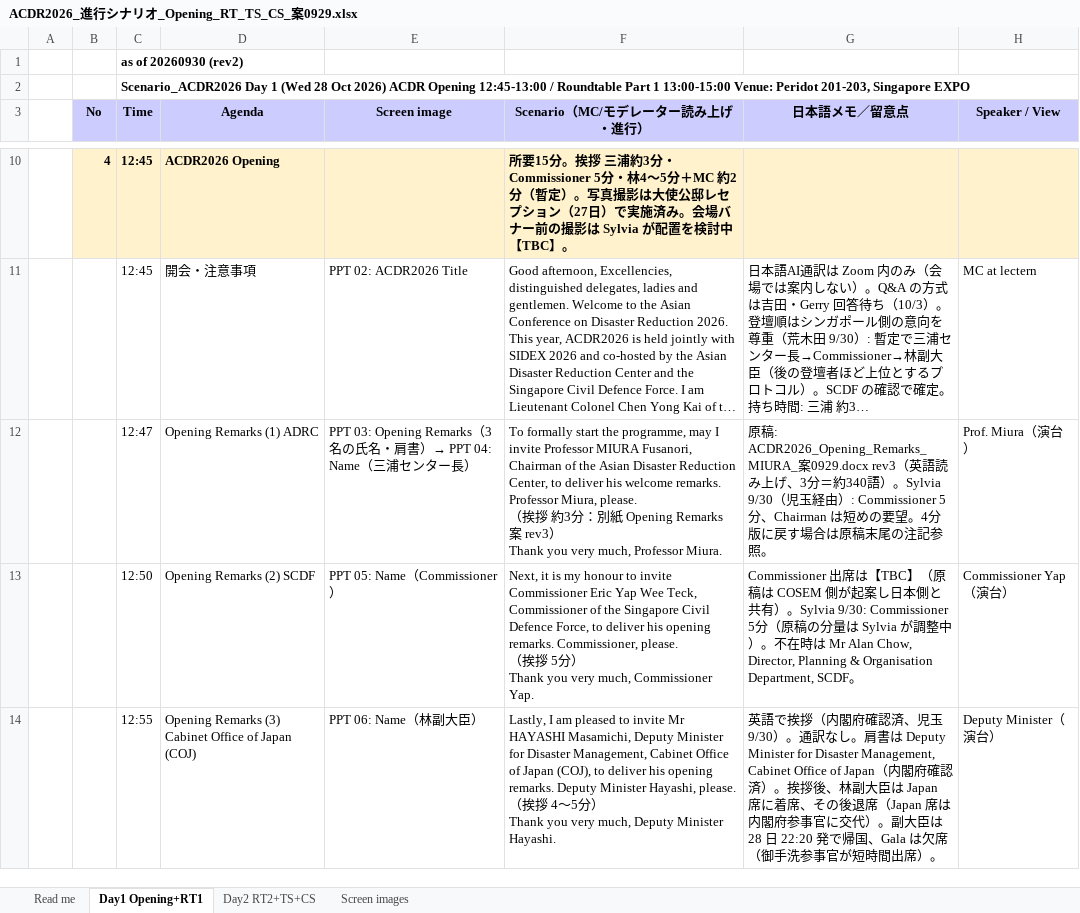
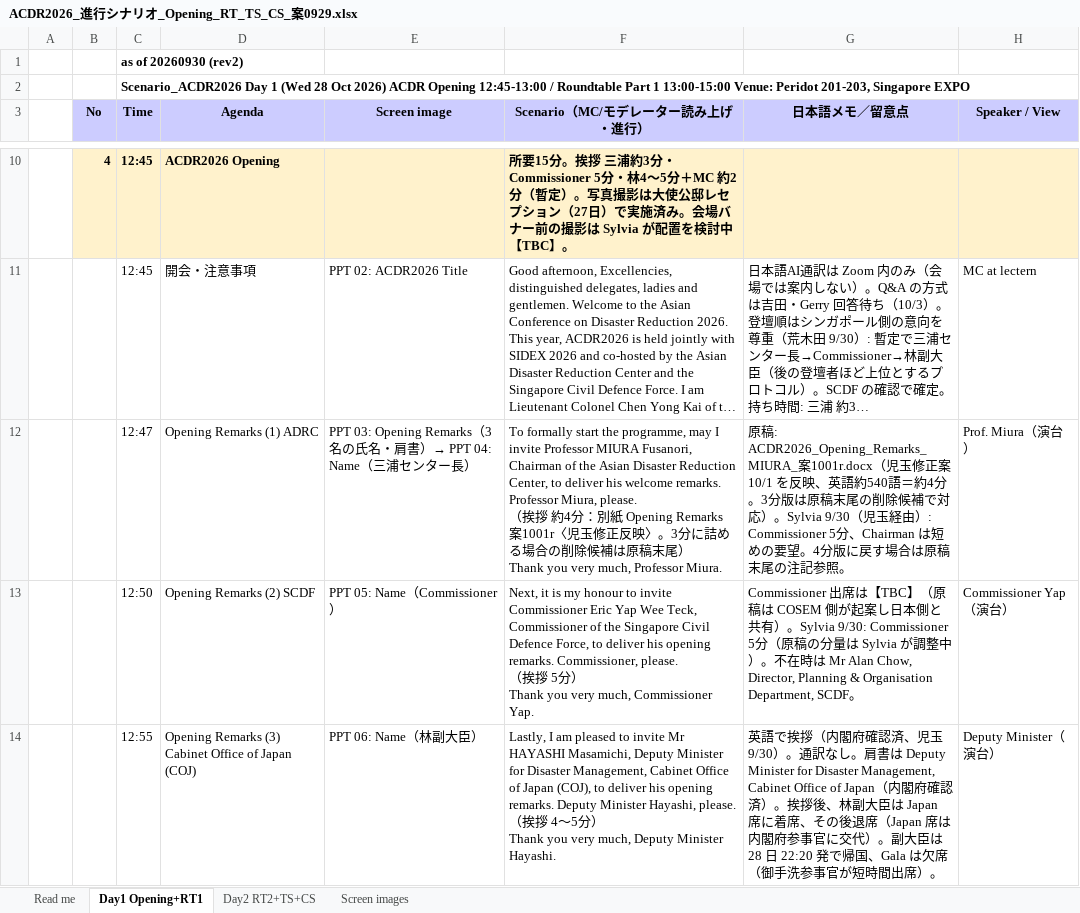
Before and after one commit to kochobi-max/whatsmap, an Excel workbook: reports/acdr2026_staff_deployment/進行シナリオ_0929/ACDR2026_進行シナリオ_Opening_RT_TS_CS_案0929.xlsx, sheet Day1 Opening+RT1, drawn as a sheet; only a part is shown, gaps mark what is left out; long unchanged cells end in …; values as stored, in another font and other column widths than the file's, no borders; the diff names each change by its address in the sheet, - before the commit and + after, or states it on an @@ line.

```diff
--- a/reports/acdr2026_staff_deployment/進行シナリオ_0929/ACDR2026_進行シナリオ_Opening_RT_TS_CS_案0929.xlsx (sheet Day1 Opening+RT1)
+++ b/reports/acdr2026_staff_deployment/進行シナリオ_0929/ACDR2026_進行シナリオ_Opening_RT_TS_CS_案0929.xlsx (sheet Day1 Opening+RT1)
-F12 (Scenario（MC/モデレーター読み上げ・進行）): …約3分：別紙 Opening Remarks 案 rev3）…
+F12 (Scenario（MC/モデレーター読み上げ・進行）): …約4分：別紙 Opening Remarks 案1001r〈児玉修正反映〉。3分に詰める場合の削除候補は原稿末尾）…
-G12 (日本語メモ／留意点): …稿: ACDR2026_Opening_Remarks_MIURA_案0929.docx rev3（英語読み上げ、3分＝約340語）。Sylvia 9/30…
+G12 (日本語メモ／留意点): …稿: ACDR2026_Opening_Remarks_MIURA_案1001r.docx（児玉修正案 10/1 を反映、英語約540語＝約4分。3分版は原稿末尾の削除候補で対応）。Sylvia 9/30…
```
Also changed, not shown: sheet Read me, sheet Day2 RT2+TS+CS, reports/acdr2026_staff_deployment/進行シナリオ_0929/ACDR2026_進行シナリオ_Opening_RT_TS_CS_案0930_rev2.xlsx, 3 other files.
